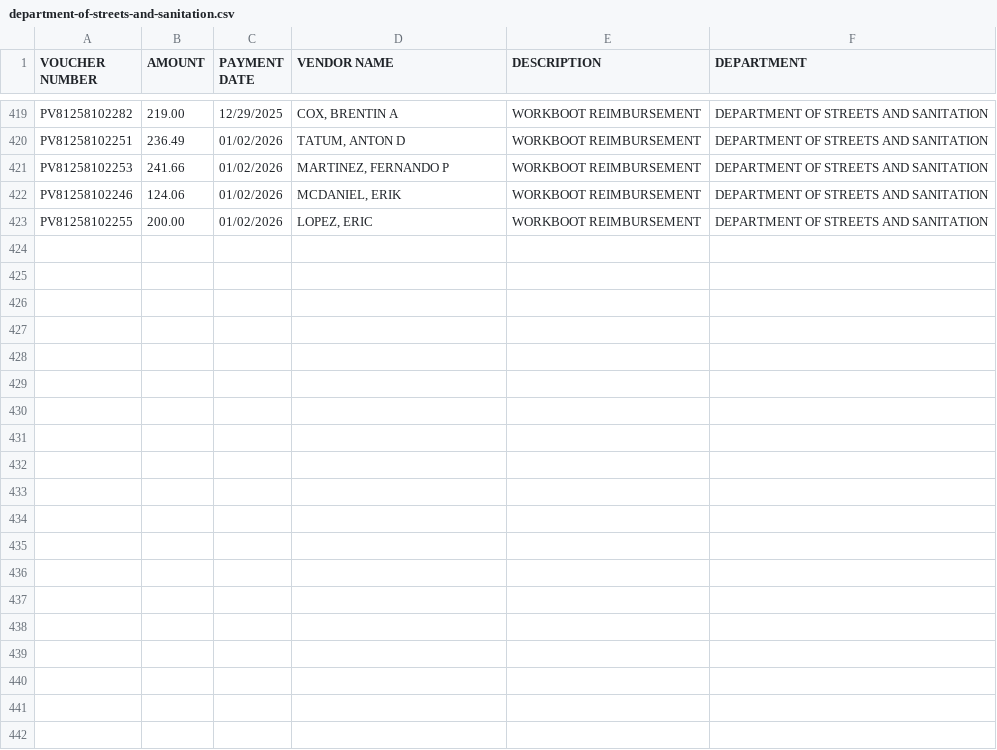
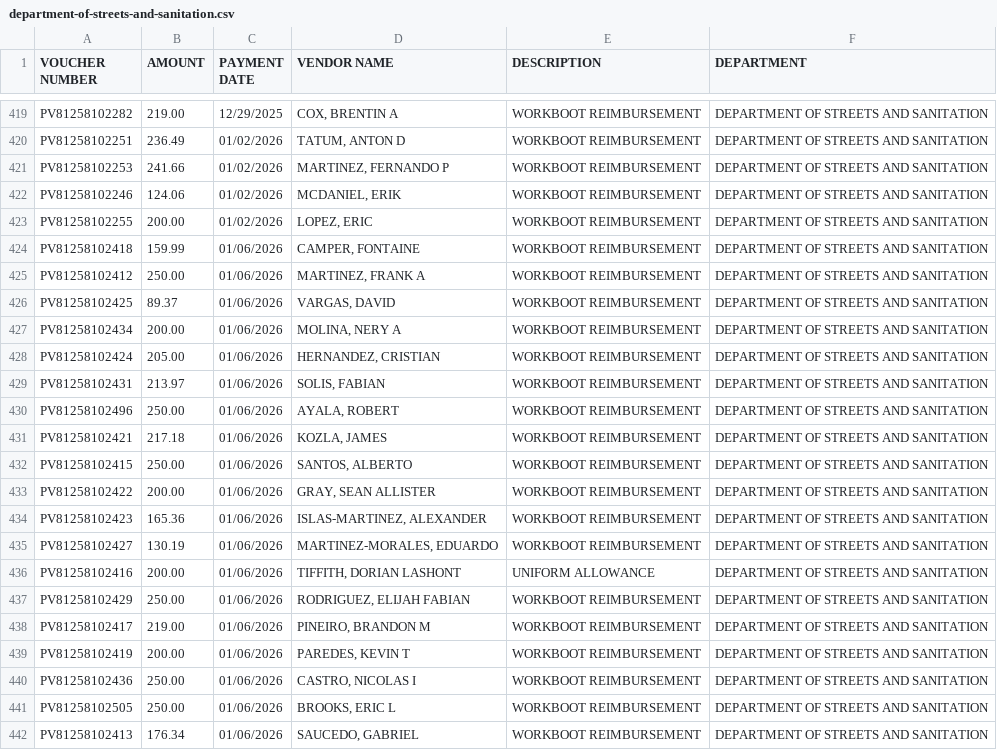
Before and after one commit to hgorledeenn/Chicago-Reimbursements-site, a CSV file: docs/dept-csvs/department-of-streets-and-sanitation.csv, drawn as a sheet; only a part is shown, gaps mark what is left out; the diff covers the shown part only.

```diff
--- a/docs/dept-csvs/department-of-streets-and-sanitation.csv
+++ b/docs/dept-csvs/department-of-streets-and-sanitation.csv
@@ -423 +423,20 @@ PV81258102246,124.06,01/02/2026,"MCDANIEL, ERIK",WORKBOOT REIMBURSEMENT,DEPARTME
 PV81258102255,200.00,01/02/2026,"LOPEZ, ERIC",WORKBOOT REIMBURSEMENT,DEPARTMENT OF STREETS AND SANITATION
+PV81258102418,159.99,01/06/2026,"CAMPER, FONTAINE",WORKBOOT REIMBURSEMENT,DEPARTMENT OF STREETS AND SANITATION
+PV81258102412,250.00,01/06/2026,"MARTINEZ, FRANK A",WORKBOOT REIMBURSEMENT,DEPARTMENT OF STREETS AND SANITATION
+PV81258102425,89.37,01/06/2026,"VARGAS, DAVID",WORKBOOT REIMBURSEMENT,DEPARTMENT OF STREETS AND SANITATION
+PV81258102434,200.00,01/06/2026,"MOLINA, NERY A",WORKBOOT REIMBURSEMENT,DEPARTMENT OF STREETS AND SANITATION
+PV81258102424,205.00,01/06/2026,"HERNANDEZ, CRISTIAN",WORKBOOT REIMBURSEMENT,DEPARTMENT OF STREETS AND SANITATION
+PV81258102431,213.97,01/06/2026,"SOLIS, FABIAN",WORKBOOT REIMBURSEMENT,DEPARTMENT OF STREETS AND SANITATION
+PV81258102496,250.00,01/06/2026,"AYALA, ROBERT",WORKBOOT REIMBURSEMENT,DEPARTMENT OF STREETS AND SANITATION
+PV81258102421,217.18,01/06/2026,"KOZLA, JAMES",WORKBOOT REIMBURSEMENT,DEPARTMENT OF STREETS AND SANITATION
+PV81258102415,250.00,01/06/2026,"SANTOS, ALBERTO",WORKBOOT REIMBURSEMENT,DEPARTMENT OF STREETS AND SANITATION
+PV81258102422,200.00,01/06/2026,"GRAY, SEAN ALLISTER",WORKBOOT REIMBURSEMENT,DEPARTMENT OF STREETS AND SANITATION
+PV81258102423,165.36,01/06/2026,"ISLAS-MARTINEZ, ALEXANDER",WORKBOOT REIMBURSEMENT,DEPARTMENT OF STREETS AND SANITATION
+PV81258102427,130.19,01/06/2026,"MARTINEZ-MORALES, EDUARDO",WORKBOOT REIMBURSEMENT,DEPARTMENT OF STREETS AND SANITATION
+PV81258102416,200.00,01/06/2026,"TIFFITH, DORIAN LASHONT",UNIFORM ALLOWANCE,DEPARTMENT OF STREETS AND SANITATION
+PV81258102429,250.00,01/06/2026,"RODRIGUEZ, ELIJAH FABIAN",WORKBOOT REIMBURSEMENT,DEPARTMENT OF STREETS AND SANITATION
+PV81258102417,219.00,01/06/2026,"PINEIRO, BRANDON M",WORKBOOT REIMBURSEMENT,DEPARTMENT OF STREETS AND SANITATION
+PV81258102419,200.00,01/06/2026,"PAREDES, KEVIN T",WORKBOOT REIMBURSEMENT,DEPARTMENT OF STREETS AND SANITATION
+PV81258102436,250.00,01/06/2026,"CASTRO, NICOLAS I",WORKBOOT REIMBURSEMENT,DEPARTMENT OF STREETS AND SANITATION
+PV81258102505,250.00,01/06/2026,"BROOKS, ERIC L",WORKBOOT REIMBURSEMENT,DEPARTMENT OF STREETS AND SANITATION
+PV81258102413,176.34,01/06/2026,"SAUCEDO, GABRIEL",WORKBOOT REIMBURSEMENT,DEPARTMENT OF STREETS AND SANITATION
```
Also changed, not shown: 12 added rows elsewhere in this file, docs/dept-csvs/chicago-department-of-transportation.csv, docs/dept-csvs/chicago-fire-department.csv, 7 other files.
